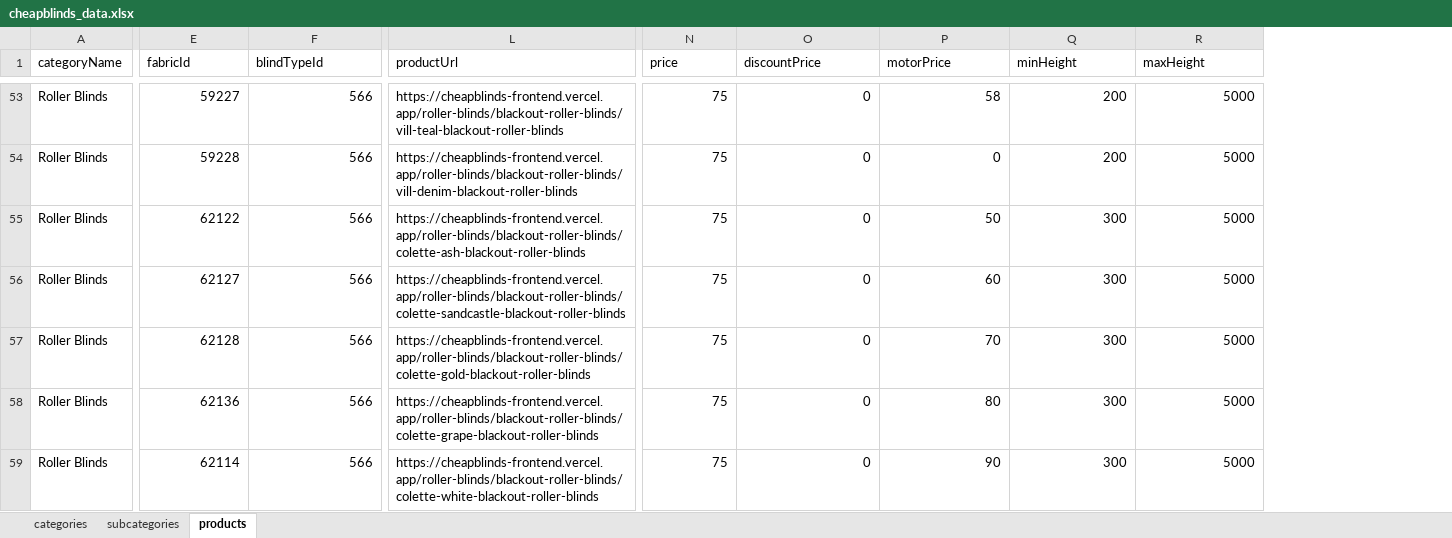
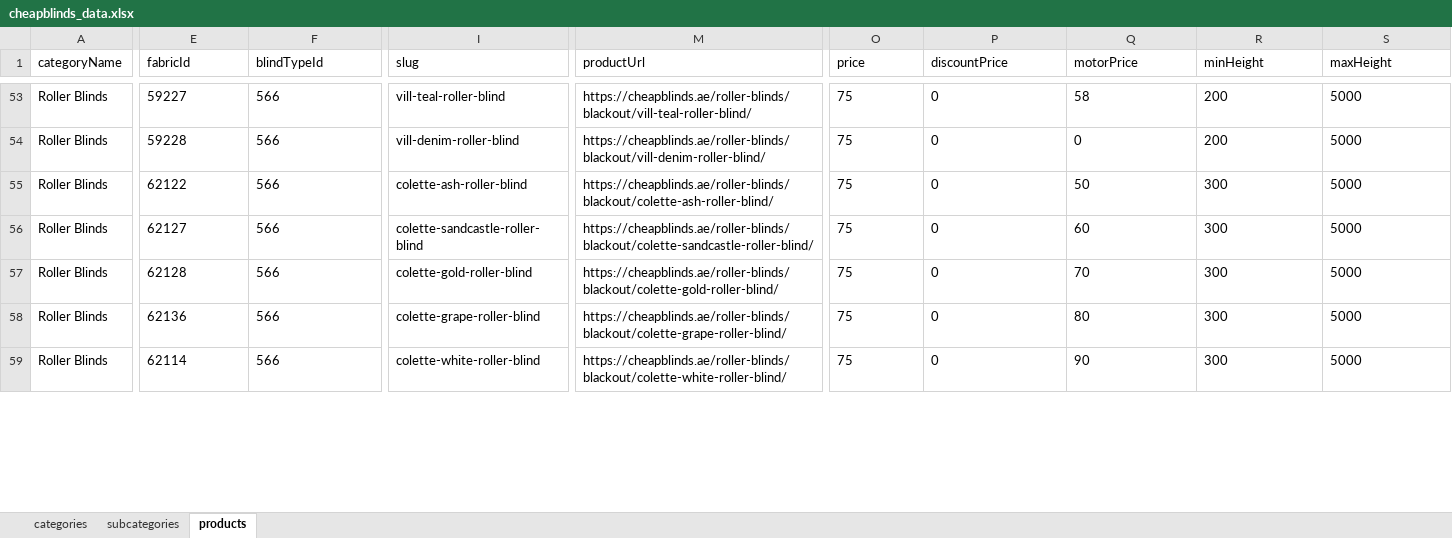
Before and after one commit to Team2Guys/cheapblinds-backend, an Excel workbook: prisma/seed/data/cheapblinds_data.xlsx, sheet products, drawn as a sheet; only a part is shown, gaps mark what is left out; values as stored, in another font and other column widths than the file's, no borders; charts and pictures and table styles not drawn; addresses are those after the commit; the diff covers the shown part only; the diff names each change by its address in the sheet, - before the commit and + after, or states it on an @@ line.

Commit message:
feat: Add initial data seeding scripts for categories, subcategories, and products from an Excel source.

```diff
--- a/prisma/seed/data/cheapblinds_data.xlsx (sheet products)
+++ b/prisma/seed/data/cheapblinds_data.xlsx (sheet products)
+column I (slug), rows 53-59: vill-teal-roller-blind | vill-denim-roller-blind | colette-ash-roller-blind | colette-sandcastle-roller-blind | colette-gold-roller-blind | colette-grape-roller-blind | colette-white-roller-blind
-E53:F59 alignment: right
+E53:F59 alignment: left
-M53 (productUrl): https://cheapblinds-frontend.vercel.app/roller-blinds/blackout-roller-blinds/vill-teal-blackout-roller-blinds
+M53 (productUrl): https://cheapblinds.ae/roller-blinds/blackout/vill-teal-roller-blind/
-O53:S59 alignment: right
+O53:S59 alignment: left
-M54 (productUrl): https://cheapblinds-frontend.vercel.app/roller-blinds/blackout-roller-blinds/vill-denim-blackout-roller-blinds
+M54 (productUrl): https://cheapblinds.ae/roller-blinds/blackout/vill-denim-roller-blind/
-M55 (productUrl): https://cheapblinds-frontend.vercel.app/roller-blinds/blackout-roller-blinds/colette-ash-blackout-roller-blinds
+M55 (productUrl): https://cheapblinds.ae/roller-blinds/blackout/colette-ash-roller-blind/
-M56 (productUrl): https://cheapblinds-frontend.vercel.app/roller-blinds/blackout-roller-blinds/colette-sandcastle-blackout-roller-blinds
+M56 (productUrl): https://cheapblinds.ae/roller-blinds/blackout/colette-sandcastle-roller-blind/
-M57 (productUrl): https://cheapblinds-frontend.vercel.app/roller-blinds/blackout-roller-blinds/colette-gold-blackout-roller-blinds
+M57 (productUrl): https://cheapblinds.ae/roller-blinds/blackout/colette-gold-roller-blind/
-M58 (productUrl): https://cheapblinds-frontend.vercel.app/roller-blinds/blackout-roller-blinds/colette-grape-blackout-roller-blinds
+M58 (productUrl): https://cheapblinds.ae/roller-blinds/blackout/colette-grape-roller-blind/
-M59 (productUrl): https://cheapblinds-frontend.vercel.app/roller-blinds/blackout-roller-blinds/colette-white-blackout-roller-blinds
+M59 (productUrl): https://cheapblinds.ae/roller-blinds/blackout/colette-white-roller-blind/
```
Also changed, not shown: 499 edited cells and cell formats elsewhere in this sheet, 3 other files.
